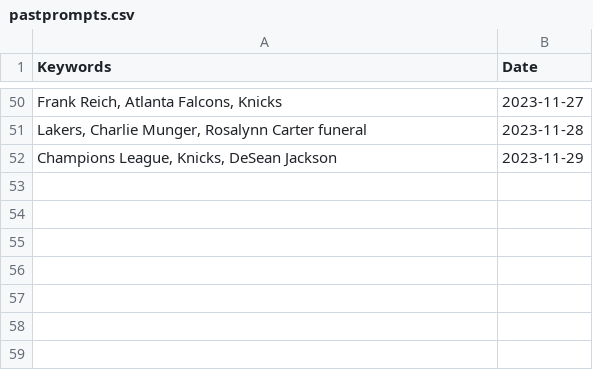
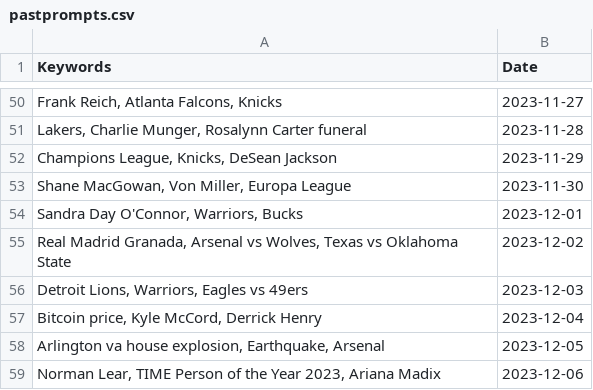
Before and after one commit to vincentpier/Pic-a-day, a CSV file: pastprompts.csv, drawn as a sheet; only a part is shown, gaps mark what is left out.

Commit message:
change time plist, past images

```diff
--- a/pastprompts.csv
+++ b/pastprompts.csv
@@ -52 +52,8 @@ Keywords,Date
 "Champions League, Knicks, DeSean Jackson",2023-11-29
+"Shane MacGowan, Von Miller, Europa League",2023-11-30
+"Sandra Day O'Connor, Warriors, Bucks",2023-12-01
+"Real Madrid  Granada, Arsenal vs Wolves, Texas vs Oklahoma State",2023-12-02
+"Detroit Lions, Warriors, Eagles vs 49ers",2023-12-03
+"Bitcoin price, Kyle McCord, Derrick Henry",2023-12-04
+"Arlington va house explosion, Earthquake, Arsenal",2023-12-05
+"Norman Lear, TIME Person of the Year 2023, Ariana Madix",2023-12-06
```
Also changed, not shown: 9 other files.
